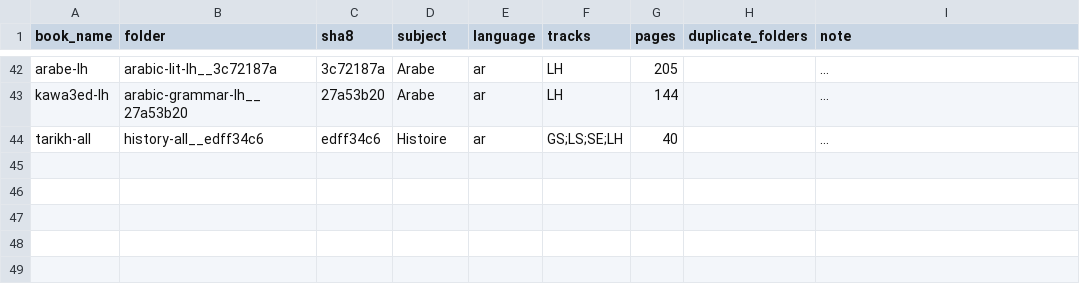
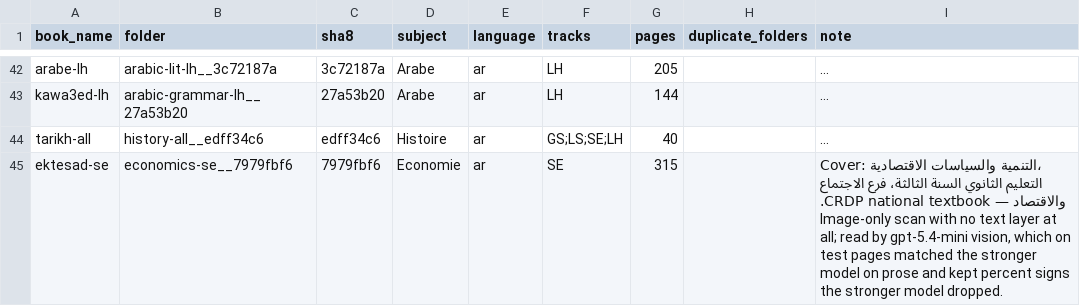
Before and after one commit to devloadless17/Back2-Ai, a CSV file: scripts/corpus/catalog.csv, drawn as a sheet; only a part is shown, gaps mark what is left out; long unchanged cells end in …; the diff names each change by its address in the sheet, - before the commit and + after, or states it on an @@ line.

```diff
--- a/scripts/corpus/catalog.csv
+++ b/scripts/corpus/catalog.csv
+row 45: ektesad-se | economics-se__7979fbf6 | 7979fbf6 | Economie | ar | SE | 315 |  | Cover: التنمية والسياسات الاقتصادية، التعليم الثانوي السنة الثالثة، فرع الاجتماع والاقتصاد — CRDP national textbook. Image-only scan with no text layer at all; read by gpt-5.4-mini vision, which on test pages matched the stronger model on prose and kept percent signs the stronger model dropped.
```
Also changed, not shown: 2 other files.
